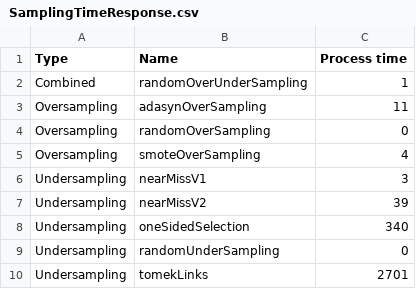
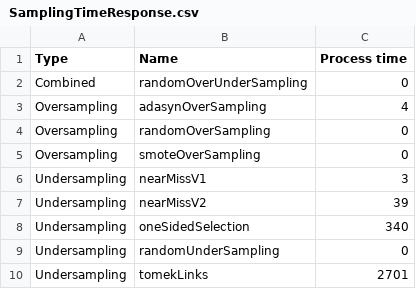
Before and after one commit to franck-benault/creditCardFraudDetection, a CSV file: data/results/SamplingTimeResponse.csv, drawn as a sheet.

Commit message:
[Sampling] update for presentation

```diff
--- a/data/results/SamplingTimeResponse.csv
+++ b/data/results/SamplingTimeResponse.csv
@@ -1,6 +1,6 @@
 Type,Name,Process time
-Combined,randomOverUnderSampling,1
-Oversampling,adasynOverSampling,11
+Combined,randomOverUnderSampling,0
+Oversampling,adasynOverSampling,4
 Oversampling,randomOverSampling,0
-Oversampling,smoteOverSampling,4
+Oversampling,smoteOverSampling,0
 Undersampling,nearMissV1,3
```
Also changed, not shown: data/results/performanceNextDays.csv, 6 other files.
